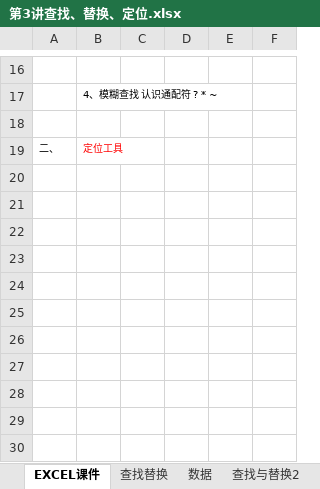
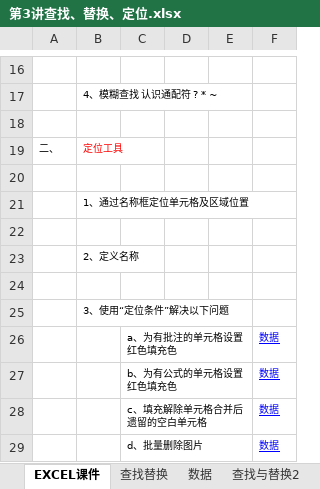
Before and after one commit to ChenJiahongfirst/xmind, an Excel workbook: Excel/3查找替换定位/第3讲查找、替换、定位.xlsx, sheet EXCEL课件, drawn as a sheet; only a part is shown, gaps mark what is left out; values as stored, in another font and other column widths than the file's, no borders; charts and pictures not drawn; the diff names each change by its address in the sheet, - before the commit and + after, or states it on an @@ line.

```diff
--- a/Excel/3查找替换定位/第3讲查找、替换、定位.xlsx (sheet EXCEL课件)
+++ b/Excel/3查找替换定位/第3讲查找、替换、定位.xlsx (sheet EXCEL课件)
+row 20: (empty)
@@ row 21 unhidden:  | 1、通过名称框定位单元格及区域位置 @@
+row 22: (empty)
@@ row 23 unhidden:  | 2、定义名称 @@
+row 24: (empty)
@@ row 25 unhidden:  | 3、使用“定位条件”解决以下问题 @@
@@ row 26 unhidden:  |  | a、为有批注的单元格设置红色填充色 |  |  | 数据 @@
@@ row 27 unhidden:  |  | b、为有公式的单元格设置红色填充色 |  |  | 数据 @@
@@ row 28 unhidden:  |  | c、填充解除单元格合并后遗留的空白单元格 |  |  | 数据 @@
@@ row 29 unhidden:  |  | d、批量删除图片 |  |  | 数据 @@
```
Also changed, not shown: sheet 合并, sheet 公式, sheet 批注, charts or pictures, 7 other files.
